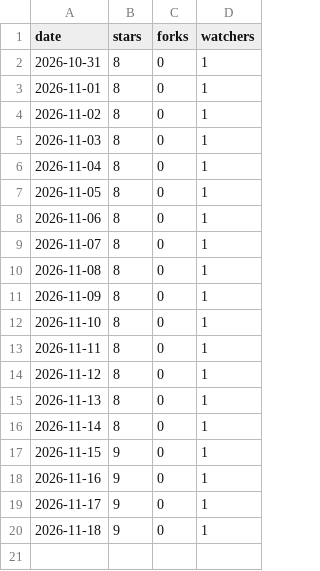
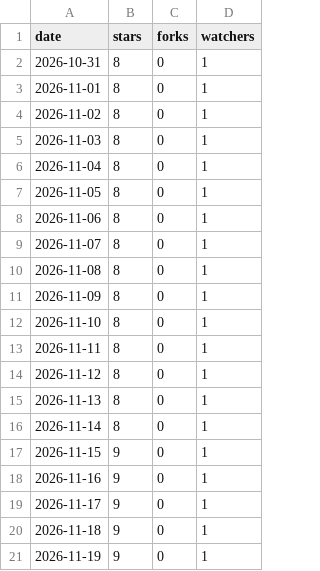
Before and after one commit to brianm998/starry_timelapse_airplane_remover, a CSV file: repo.csv, drawn as a sheet; the diff names each change by its address in the sheet, - before the commit and + after, or states it on an @@ line.

```diff
--- a/repo.csv
+++ b/repo.csv
+row 21: 2026-11-19 | 9 | 0 | 1
```
Also changed, not shown: 2 other files.
